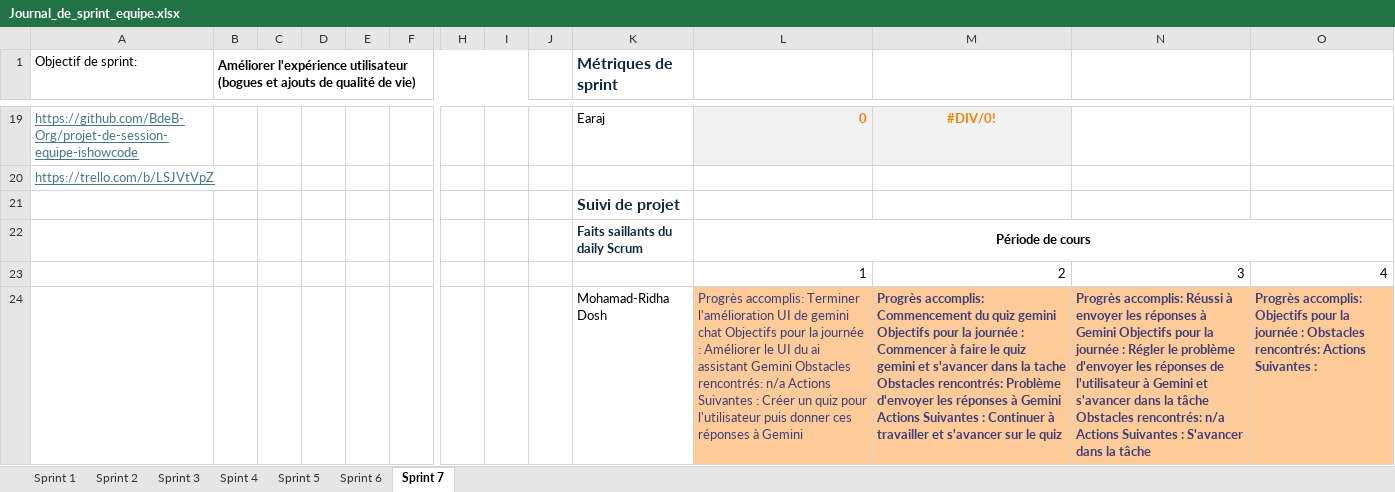
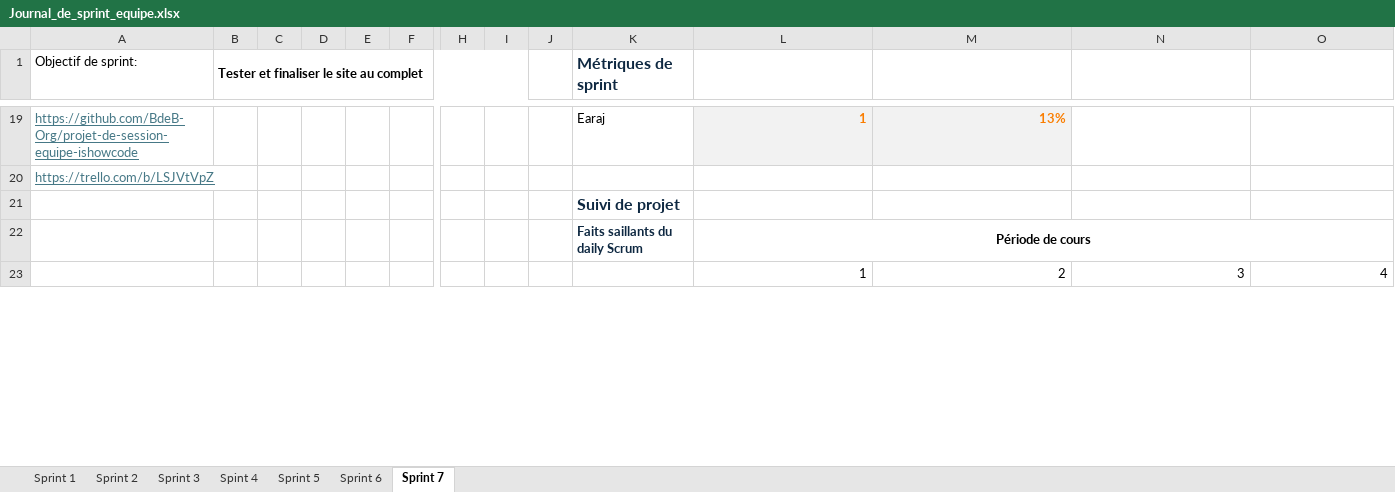
Before and after one commit to BdeB-Org/projet-de-session-equipe-ishowcode, an Excel workbook: Documents/Journal_de_sprint_equipe.xlsx, sheet Sprint 7, drawn as a sheet; only a part is shown, gaps mark what is left out; values as stored, in another font and other column widths than the file's, no borders; removed rows and columns are numbered as before the commit, all else as after; rows hold the shown columns only; the diff covers the shown part only; the diff names each change by its address in the sheet, - before the commit and + after, or states it on an @@ line.

Commit message:
Ajout du excel sprint 7 et Fin du Projet

```diff
--- a/Documents/Journal_de_sprint_equipe.xlsx (sheet Sprint 7)
+++ b/Documents/Journal_de_sprint_equipe.xlsx (sheet Sprint 7)
-B1: Améliorer l'expérience utilisateur (bogues et ajouts de qualité de vie)
+B1: Tester et finaliser le site au complet
-L19: 0
+L19: 1
-M19: #DIV/0!
+M19: 13%
-M19 alignment: center
+M19 alignment: right
-row 24:  |  |  |  |  |  |  |  |  | Mohamad-Ridha Dosh | Progrès accomplis: Terminer l'amélioration UI de gemini chat Objectifs pour la journée : Améliorer le UI du ai assistant Gemini Obstacles rencontrés: n/a Actions Suivantes : Créer un quiz pour l'utilisateur puis donner ces réponses à Gemini | Progrès accomplis: Commencement du quiz gemini Objectifs pour la journée : Commencer à faire le quiz gemini et s'avancer dans la tache Obstacles rencontrés: Problème d'envoyer les réponses à Gemini Actions Suivantes : Continuer à travailler et s'avancer sur le quiz | Progrès accomplis: Réussi à envoyer les réponses à Gemini Objectifs pour la journée : Régler le problème d'envoyer les réponses de l'utilisateur à Gemini et s'avancer dans la tâche Obstacles rencontrés: n/a Actions Suivantes : S'avancer dans la tâche | Progrès accomplis: Objectifs pour la journée : Obstacles rencontrés: Actions Suivantes :
```
Also changed, not shown: 16 added rows, 15 removed rows, 21 edited cells and cell formats elsewhere in this sheet.
